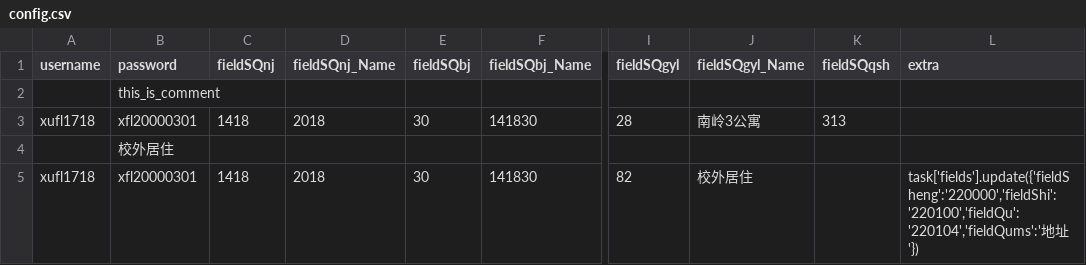
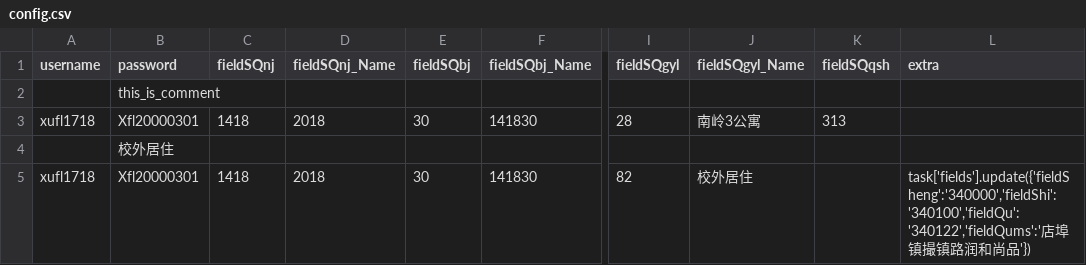
Before and after one commit to Suplinna/jlu-health-reporter, a CSV file: config.csv, drawn as a sheet; only a part is shown, gaps mark what is left out; the diff names each change by its address in the sheet, - before the commit and + after, or states it on an @@ line.

Commit message:
Update config.csv

```diff
--- a/config.csv
+++ b/config.csv
-B3 (password): xfl20000301
+B3 (password): Xfl20000301
-B5 (password): xfl20000301
+B5 (password): Xfl20000301
-L5 (extra): task['fields'].update({'fieldSheng':'220000','fieldShi':'220100','fieldQu':'220104','fieldQums':'地址'})
+L5 (extra): task['fields'].update({'fieldSheng':'340000','fieldShi':'340100','fieldQu':'340122','fieldQums':'店埠镇撮镇路润和尚品'})
```
